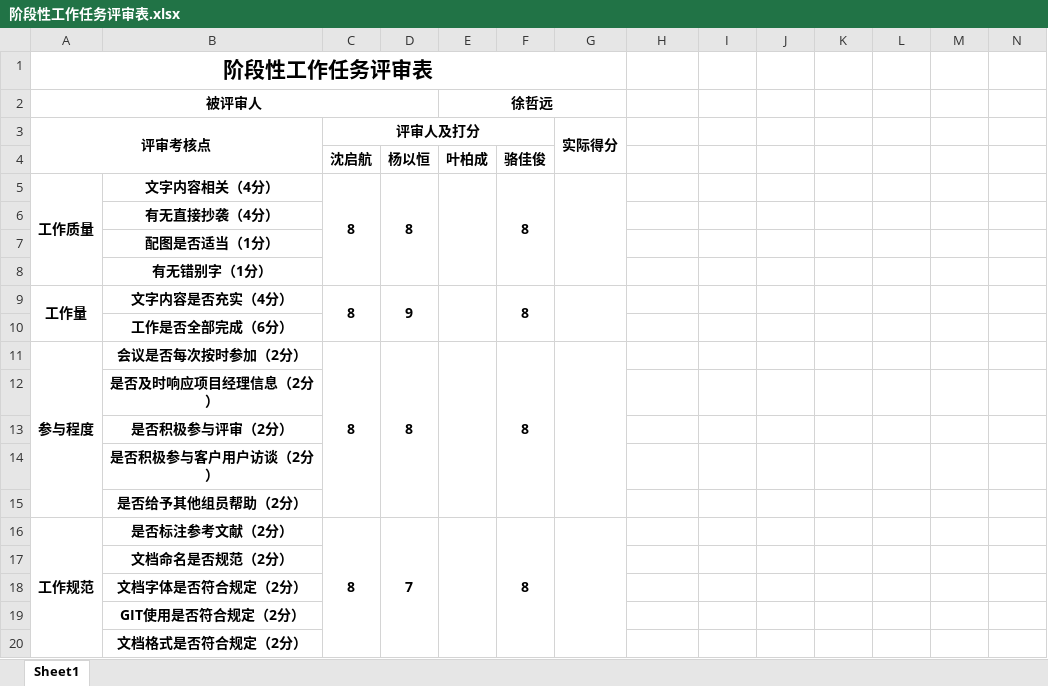
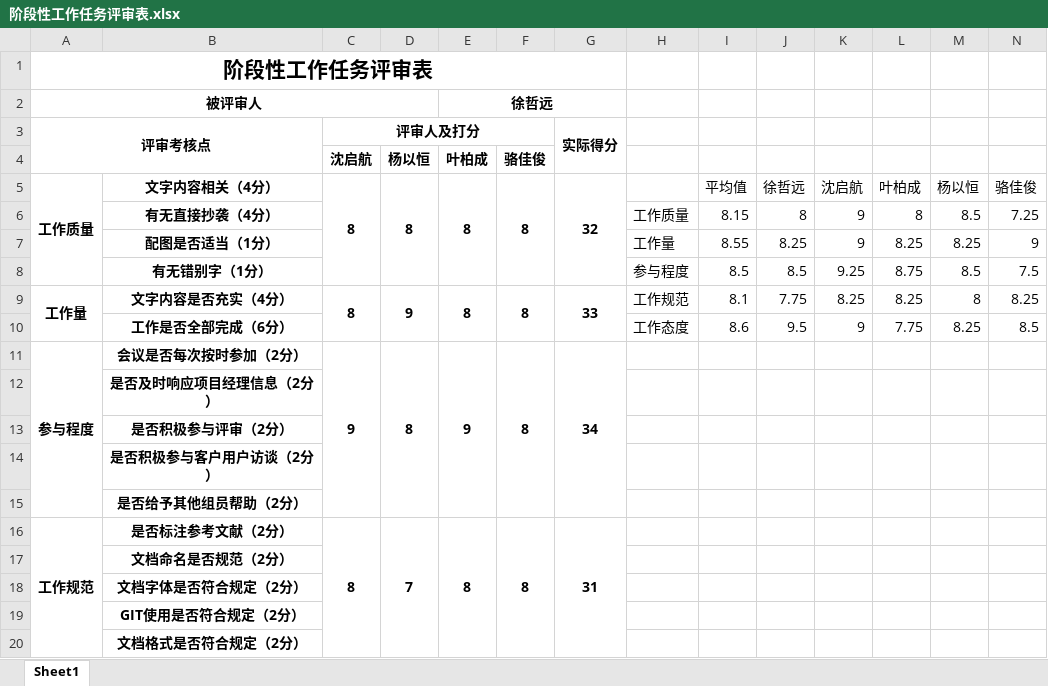
Before and after one commit to PRD2018-G03/PRD2018-G03-SoftwareEngineeringProject, an Excel workbook: 需求工程项目/阶段性工作任务评审表.xlsx, sheet Sheet1, drawn as a sheet; only a part is shown; values as stored, in another font and other column widths than the file's, no borders; charts and pictures not drawn; removed rows and columns are numbered as before the commit, all else as after; the diff covers the shown part only; the diff names each change by its address in the sheet, - before the commit and + after, or states it on an @@ line.

Commit message:
Update 阶段性工作任务评审表.xlsx

```diff
--- a/需求工程项目/阶段性工作任务评审表.xlsx (sheet Sheet1)
+++ b/需求工程项目/阶段性工作任务评审表.xlsx (sheet Sheet1)
-E5: (empty)
+E5: 8
-G5: (empty)
+G5: 32
-I5: (empty)
+I5: 平均值
-J5: (empty)
+J5: 徐哲远
-K5: (empty)
+K5: 沈启航
-L5: (empty)
+L5: 叶柏成
-M5: (empty)
+M5: 杨以恒
-N5: (empty)
+N5: 骆佳俊
-row 6:  | 有无直接抄袭（4分）
-row 7:  | 配图是否适当（1分）
-row 8:  | 有无错别字（1分）
+row 6:  | 有无直接抄袭（4分） |  |  |  |  |  | 工作质量 | 8.15 | 8 | 9 | 8 | 8.5 | 7.25
+row 7:  | 配图是否适当（1分） |  |  |  |  |  | 工作量 | 8.55 | 8.25 | 9 | 8.25 | 8.25 | 9
+row 8:  | 有无错别字（1分） |  |  |  |  |  | 参与程度 | 8.5 | 8.5 | 9.25 | 8.75 | 8.5 | 7.5
-E9: (empty)
+E9: 8
-G9: (empty)
+G9: 33
-H9: (empty)
+H9: 工作规范
-I9: (empty)
+I9: 8.1
-J9: (empty)
+J9: 7.75
-K9: (empty)
+K9: 8.25
-L9: (empty)
+L9: 8.25
-M9: (empty)
+M9: 8
-N9: (empty)
+N9: 8.25
-row 10:  | 工作是否全部完成（6分）
+row 10:  | 工作是否全部完成（6分） |  |  |  |  |  | 工作态度 | 8.6 | 9.5 | 9 | 7.75 | 8.25 | 8.5
-C11: 8
+C11: 9
-E11: (empty)
+E11: 9
-G11: (empty)
+G11: 34
-E16: (empty)
+E16: 8
-G16: (empty)
+G16: 31
```
Also changed, not shown: 6 added rows, 6 removed rows and 53 edited cells elsewhere in this sheet, charts or pictures.
